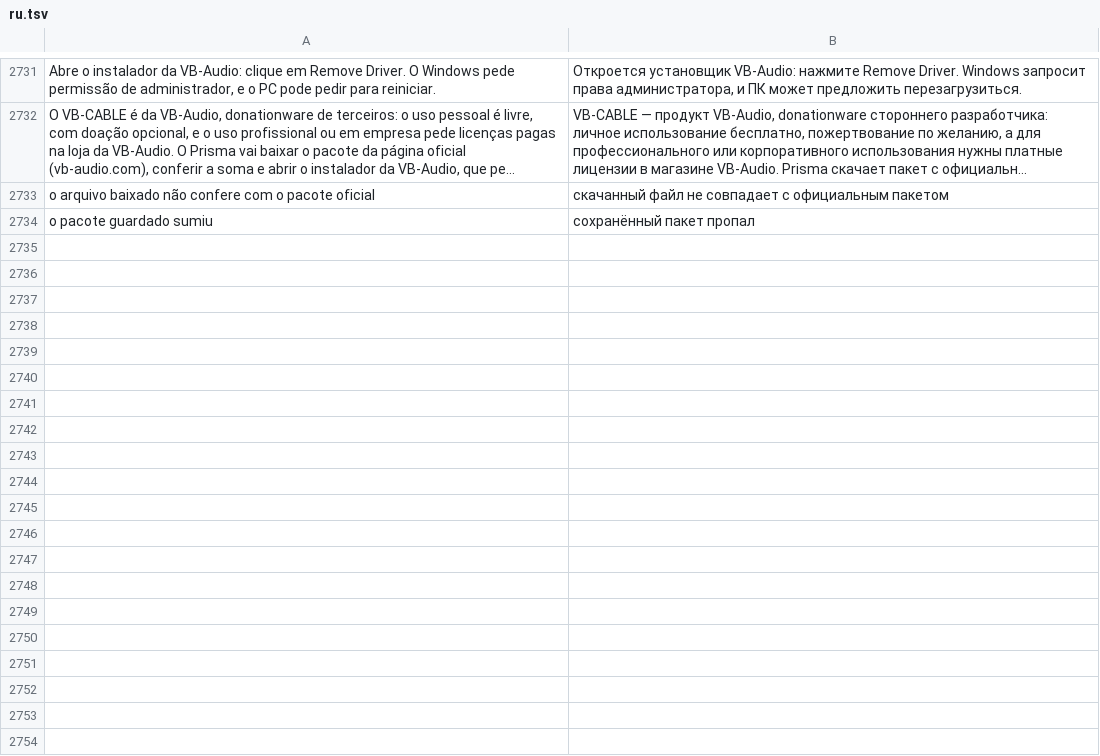
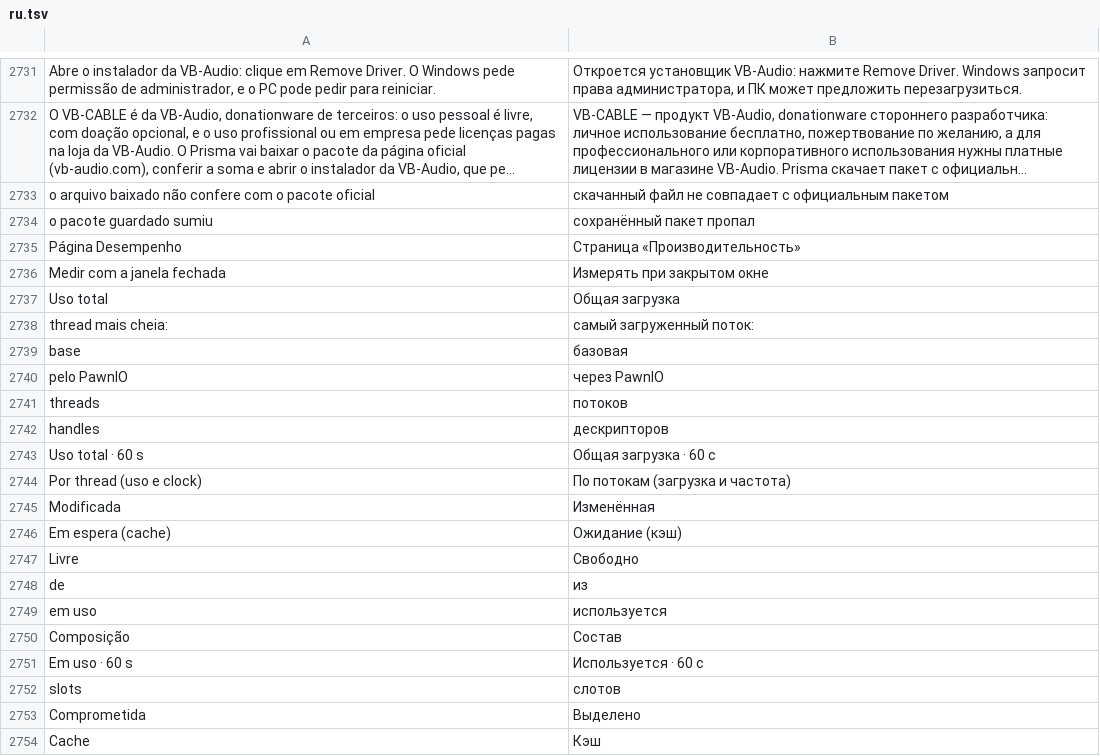
Before and after one commit to maliquem/Prisma, a TSV file: res/ru.tsv, drawn as a sheet; only a part is shown, gaps mark what is left out; long unchanged cells end in …; the diff covers the shown part only; the diff names each change by its address in the sheet, - before the commit and + after, or states it on an @@ line.

Commit message:
Página Desempenho: GPU por engine, CPU por thread, composição da RAM e VRAM por programa
Abre pela barra lateral, pela ação 56 ou clicando num cartão do Monitor. Leituras extras (PDH de todas as engines, VRAM compartilhada, clock por thread, listas da RAM, pentes pela SMBIOS) só rodam com a página aberta, ou sempre com a opção Medir com a janela fechada. Clique numa linha abre o detalhe do programa com Abrir no Medidor e Finalizar tarefa. Sem PawnIO, a temperatura da CPU mostra — e o botão para instalar.

```diff
--- a/res/ru.tsv
+++ b/res/ru.tsv
+row 2735: Página Desempenho | Страница «Производительность»
+row 2736: Medir com a janela fechada | Измерять при закрытом окне
+row 2737: Uso total | Общая загрузка
+row 2738: thread mais cheia: | самый загруженный поток:
+row 2739: base | базовая
+row 2740: pelo PawnIO | через PawnIO
+row 2741: threads | потоков
+row 2742: handles | дескрипторов
+row 2743: Uso total · 60 s | Общая загрузка · 60 с
+row 2744: Por thread (uso e clock) | По потокам (загрузка и частота)
+row 2745: Modificada | Изменённая
+row 2746: Em espera (cache) | Ожидание (кэш)
+row 2747: Livre | Свободно
+row 2748: de | из
+row 2749: em uso | используется
+row 2750: Composição | Состав
+row 2751: Em uso · 60 s | Используется · 60 с
+row 2752: slots | слотов
+row 2753: Comprometida | Выделено
+row 2754: Cache | Кэш
```
Also changed, not shown: 30 added rows elsewhere in this file, res/en.tsv, res/es.tsv, 15 other files.
